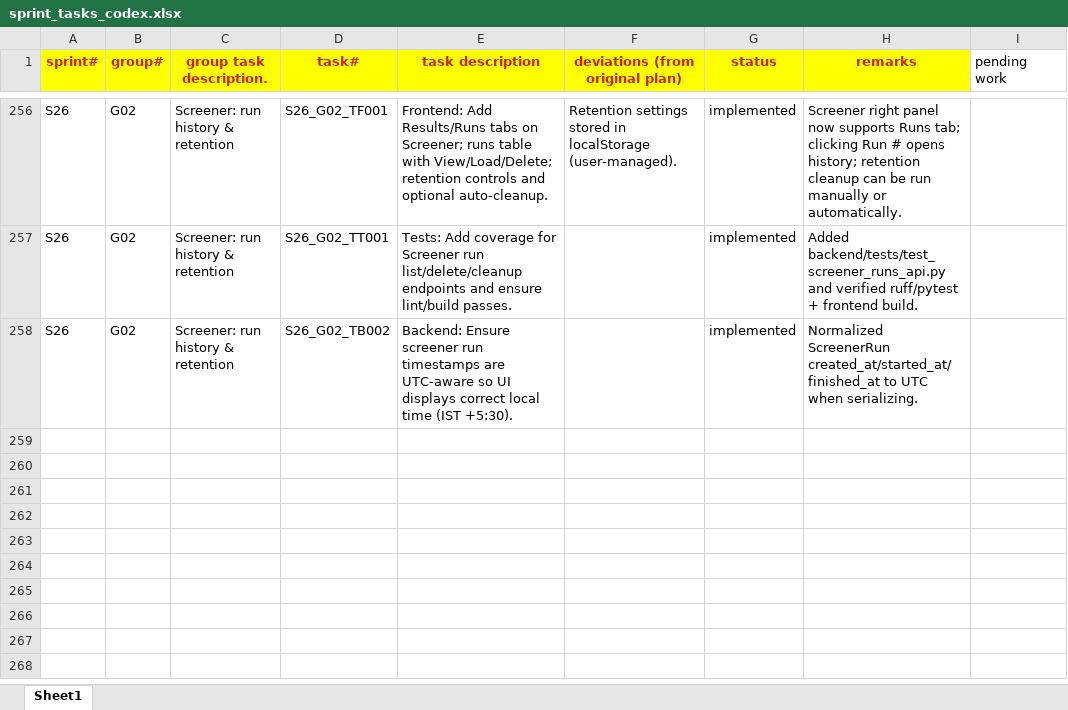
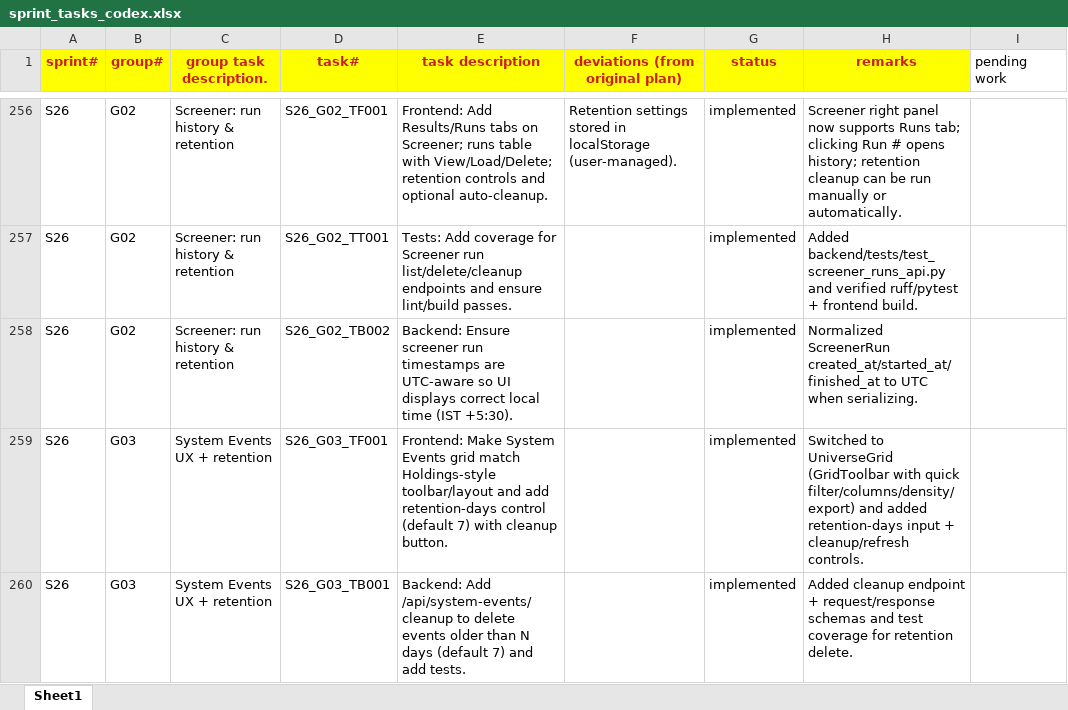
Before and after one commit to chbisw07/SigmaTrader, an Excel workbook: docs/sprint_tasks_codex.xlsx, sheet Sheet1, drawn as a sheet; only a part is shown, gaps mark what is left out; values as stored, in another font and other column widths than the file's, no borders; the diff names each change by its address in the sheet, - before the commit and + after, or states it on an @@ line.

Commit message:
- System Events: align grid UX with Holdings (UniverseGrid + toolbar) and add configurable retention (default 7 days) with backend  + tests.

```diff
--- a/docs/sprint_tasks_codex.xlsx (sheet Sheet1)
+++ b/docs/sprint_tasks_codex.xlsx (sheet Sheet1)
+row 259: S26 | G03 | System Events UX + retention | S26_G03_TF001 | Frontend: Make System Events grid match Holdings-style toolbar/layout and add retention-days control (default 7) with cleanup button. |  | implemented | Switched to UniverseGrid (GridToolbar with quick filter/columns/density/export) and added retention-days input + cleanup/refresh controls.
+row 260: S26 | G03 | System Events UX + retention | S26_G03_TB001 | Backend: Add /api/system-events/cleanup to delete events older than N days (default 7) and add tests. |  | implemented | Added cleanup endpoint + request/response schemas and test coverage for retention delete.
```
Also changed, not shown: 5 other files.
